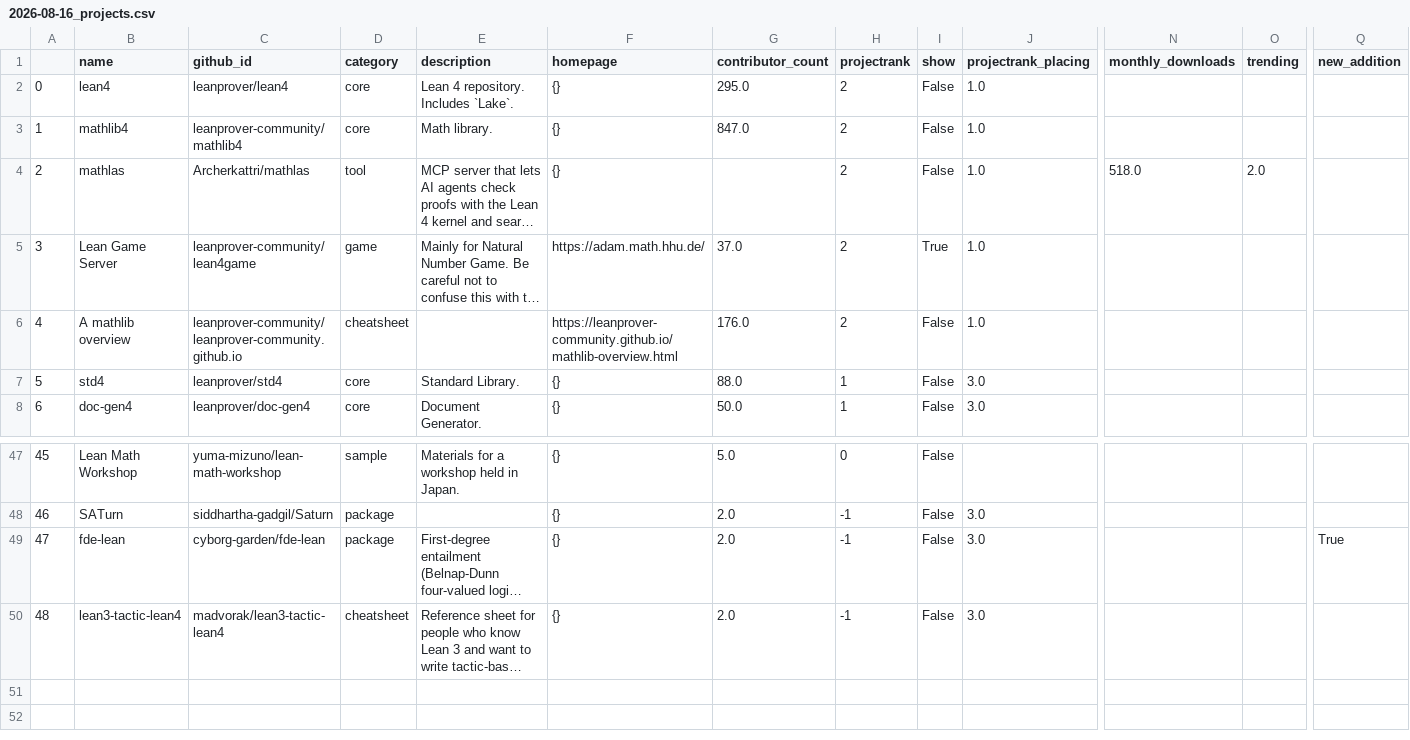
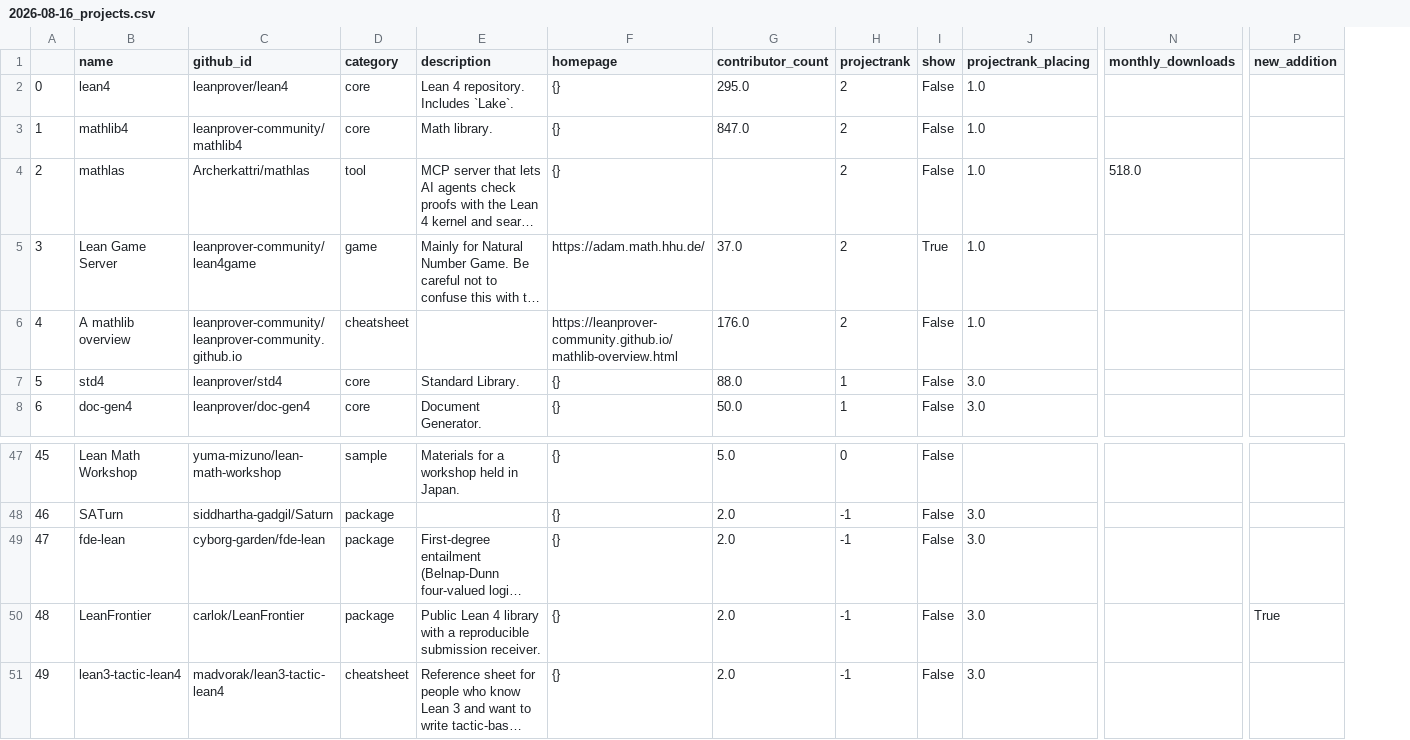
Before and after one commit to 34j/best-of-lean4, a CSV file: history/2026-08-16_projects.csv, drawn as a sheet; only a part is shown, gaps mark what is left out; long unchanged cells end in …; removed rows and columns are numbered as before the commit, all else as after; rows hold the shown columns only; the diff names each change by its address in the sheet, - before the commit and + after, or states it on an @@ line.

```diff
--- a/history/2026-08-16_projects.csv
+++ b/history/2026-08-16_projects.csv
-column O (trending), row 4: 2.0
-P49 (new_addition): True
+P49 (new_addition): (empty)
+row 50: 48 | LeanFrontier | carlok/LeanFrontier | package | Public Lean 4 library with a reproducible submission receiver. | {} | 2.0 | -1 | False | 3.0 |  | True
@@ column A renumbered from row 51 down @@
```
Also changed, not shown: 2 other files.
